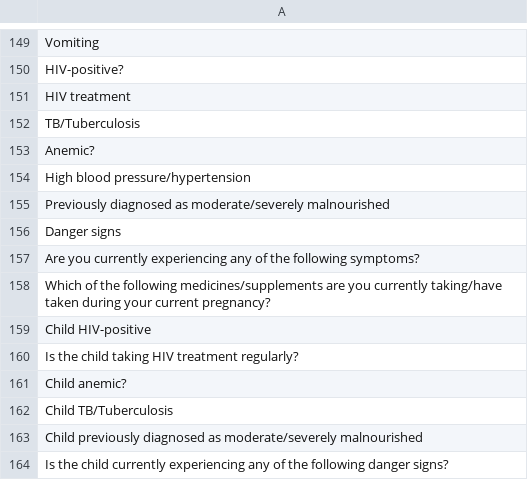
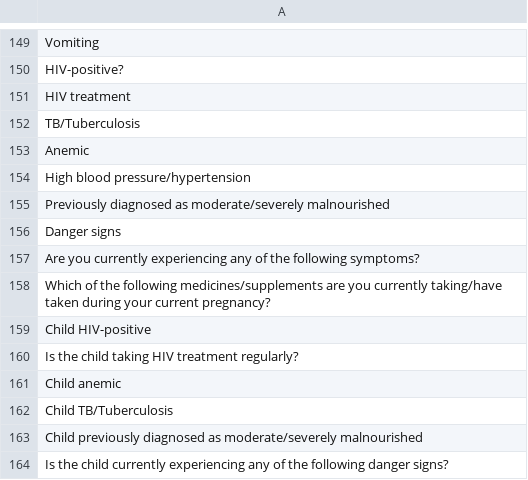
Before and after one commit to BaobabHealthTrust/Hotline_1.7, a CSV file: app/assets/data/additional_concept_names.csv, drawn as a sheet; only a part is shown, gaps mark what is left out.

Commit message:
working on concepts

```diff
--- a/app/assets/data/additional_concept_names.csv
+++ b/app/assets/data/additional_concept_names.csv
@@ -152,3 +152,3 @@ HIV treatment
 TB/Tuberculosis
-Anemic?
+Anemic
 High blood pressure/hypertension
@@ -160,3 +160,3 @@ Child HIV-positive
 Is the child taking HIV treatment regularly?
-Child anemic?
+Child anemic
 Child  TB/Tuberculosis
```
Also changed, not shown: 2 other files.
